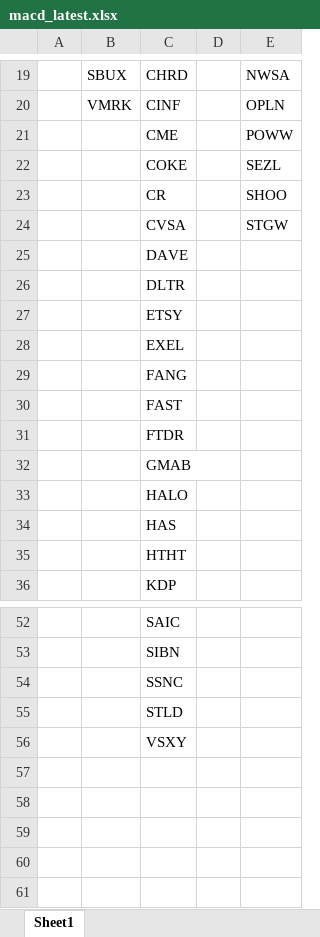
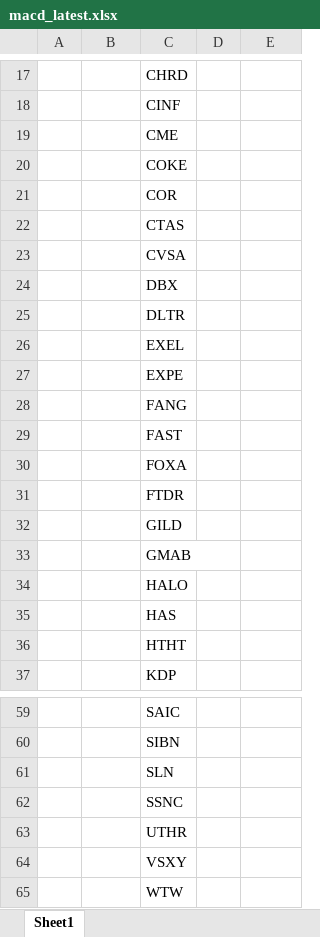
Before and after one commit to Kira11-ja/macd-scanner, an Excel workbook: results/macd_latest.xlsx, sheet Sheet1, drawn as a sheet; only a part is shown, gaps mark what is left out; values as stored, in another font and other column widths than the file's, no borders; removed rows and columns are numbered as before the commit, all else as after; the diff covers the shown part only; the diff names each change by its address in the sheet, - before the commit and + after, or states it on an @@ line.

```diff
--- a/results/macd_latest.xlsx (sheet Sheet1)
+++ b/results/macd_latest.xlsx (sheet Sheet1)
-B17: SBUX
+B17: (empty)
-E17: NWSA
+E17: (empty)
-B18: VMRK
+B18: (empty)
-E18: OPLN
+E18: (empty)
-E19: POWW
+E19: (empty)
-E20: SEZL
+E20: (empty)
-row 23:  |  | CR |  | SHOO
+row 21:  |  | COR
+row 22:  |  | CTAS
-E23: STGW
+E23: (empty)
-C24: DAVE
+C24: DBX
-row 27:  |  | ETSY
+row 27:  |  | EXPE
+row 30:  |  | FOXA
+row 32:  |  | GILD
+row 61:  |  | SLN
-C63: STLD
+C63: UTHR
+row 65:  |  | WTW
```
Also changed, not shown: 9 added rows, 5 removed rows and 26 edited cells elsewhere in this sheet, results/symbols_raw.xlsx, 1 other file.
